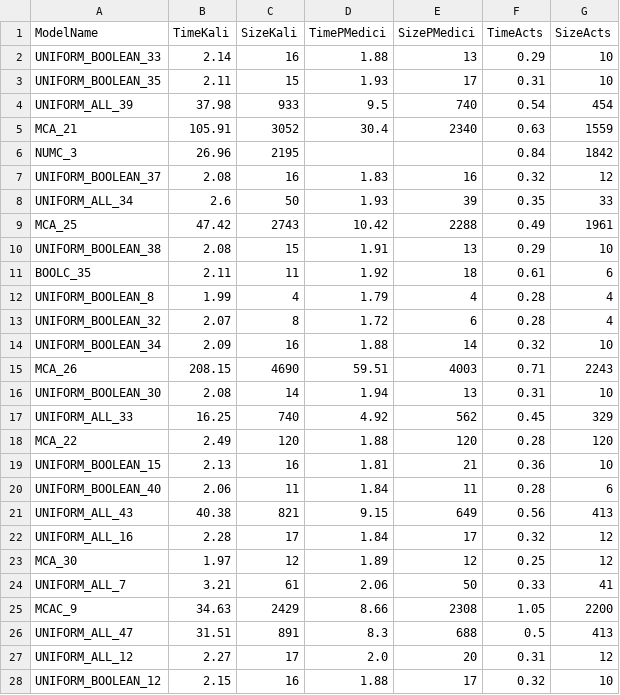
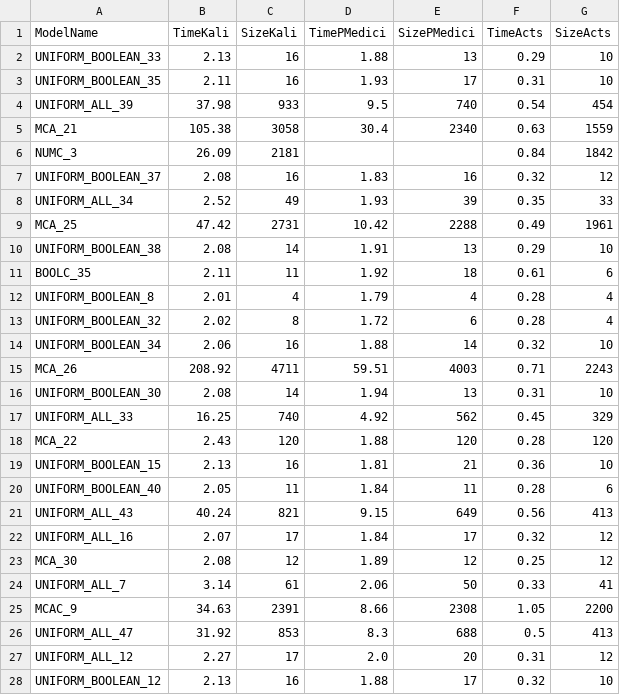
Before and after one commit to fmselab/ct-tools, a CSV file: KALI/documents/tools_comparison/aggregated_best_no_timeouts.csv, drawn as a sheet; only a part is shown; the diff covers the shown part only.

```diff
--- a/KALI/documents/tools_comparison/aggregated_best_no_timeouts.csv
+++ b/KALI/documents/tools_comparison/aggregated_best_no_timeouts.csv
@@ -1,28 +1,28 @@
 ModelName,TimeKali,SizeKali,TimePMedici,SizePMedici,TimeActs,SizeActs
-UNIFORM_BOOLEAN_33,2.14,16,1.88,13,0.29,10
-UNIFORM_BOOLEAN_35,2.11,15,1.93,17,0.31,10
+UNIFORM_BOOLEAN_33,2.13,16,1.88,13,0.29,10
+UNIFORM_BOOLEAN_35,2.11,16,1.93,17,0.31,10
 UNIFORM_ALL_39,37.98,933,9.5,740,0.54,454
-MCA_21,105.91,3052,30.4,2340,0.63,1559
-NUMC_3,26.96,2195,,,0.84,1842
+MCA_21,105.38,3058,30.4,2340,0.63,1559
+NUMC_3,26.09,2181,,,0.84,1842
 UNIFORM_BOOLEAN_37,2.08,16,1.83,16,0.32,12
-UNIFORM_ALL_34,2.6,50,1.93,39,0.35,33
-MCA_25,47.42,2743,10.42,2288,0.49,1961
-UNIFORM_BOOLEAN_38,2.08,15,1.91,13,0.29,10
+UNIFORM_ALL_34,2.52,49,1.93,39,0.35,33
+MCA_25,47.42,2731,10.42,2288,0.49,1961
+UNIFORM_BOOLEAN_38,2.08,14,1.91,13,0.29,10
 BOOLC_35,2.11,11,1.92,18,0.61,6
-UNIFORM_BOOLEAN_8,1.99,4,1.79,4,0.28,4
-UNIFORM_BOOLEAN_32,2.07,8,1.72,6,0.28,4
-UNIFORM_BOOLEAN_34,2.09,16,1.88,14,0.32,10
-MCA_26,208.15,4690,59.51,4003,0.71,2243
+UNIFORM_BOOLEAN_8,2.01,4,1.79,4,0.28,4
+UNIFORM_BOOLEAN_32,2.02,8,1.72,6,0.28,4
+UNIFORM_BOOLEAN_34,2.06,16,1.88,14,0.32,10
+MCA_26,208.92,4711,59.51,4003,0.71,2243
 UNIFORM_BOOLEAN_30,2.08,14,1.94,13,0.31,10
 UNIFORM_ALL_33,16.25,740,4.92,562,0.45,329
-MCA_22,2.49,120,1.88,120,0.28,120
+MCA_22,2.43,120,1.88,120,0.28,120
 UNIFORM_BOOLEAN_15,2.13,16,1.81,21,0.36,10
-UNIFORM_BOOLEAN_40,2.06,11,1.84,11,0.28,6
-UNIFORM_ALL_43,40.38,821,9.15,649,0.56,413
-UNIFORM_ALL_16,2.28,17,1.84,17,0.32,12
-MCA_30,1.97,12,1.89,12,0.25,12
-UNIFORM_ALL_7,3.21,61,2.06,50,0.33,41
-MCAC_9,34.63,2429,8.66,2308,1.05,2200
-UNIFORM_ALL_47,31.51,891,8.3,688,0.5,413
+UNIFORM_BOOLEAN_40,2.05,11,1.84,11,0.28,6
+UNIFORM_ALL_43,40.24,821,9.15,649,0.56,413
+UNIFORM_ALL_16,2.07,17,1.84,17,0.32,12
+MCA_30,2.08,12,1.89,12,0.25,12
+UNIFORM_ALL_7,3.14,61,2.06,50,0.33,41
+MCAC_9,34.63,2391,8.66,2308,1.05,2200
+UNIFORM_ALL_47,31.92,853,8.3,688,0.5,413
 UNIFORM_ALL_12,2.27,17,2.0,20,0.31,12
-UNIFORM_BOOLEAN_12,2.15,16,1.88,17,0.32,10
+UNIFORM_BOOLEAN_12,2.13,16,1.88,17,0.32,10
```
Also changed, not shown: 152 edited cells elsewhere in this file, KALI/documents/tools_comparison/aggregated_best.csv, KALI/documents/tools_comparison/best_results.csv.
